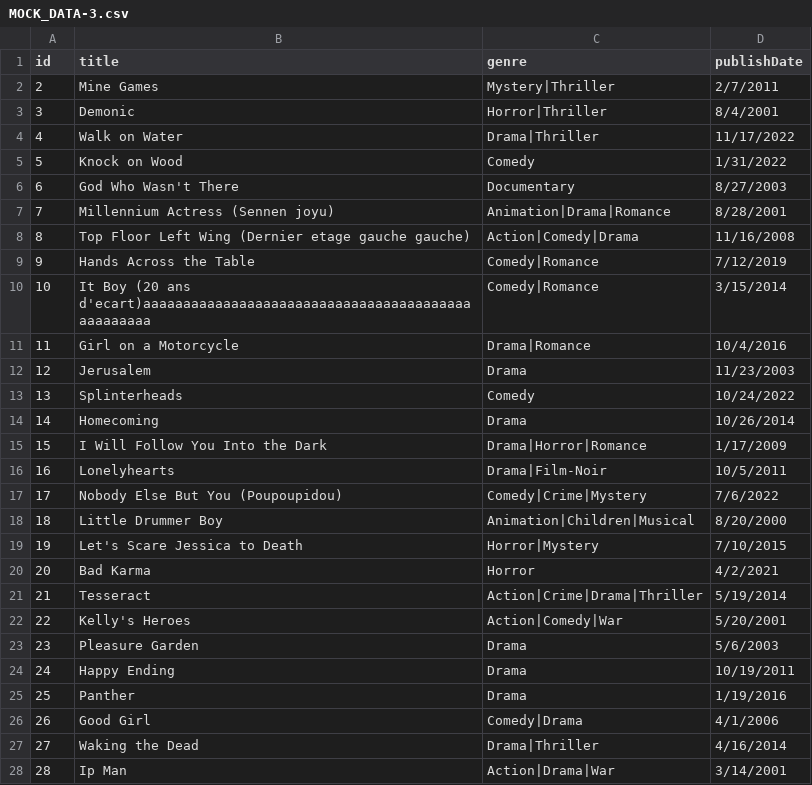
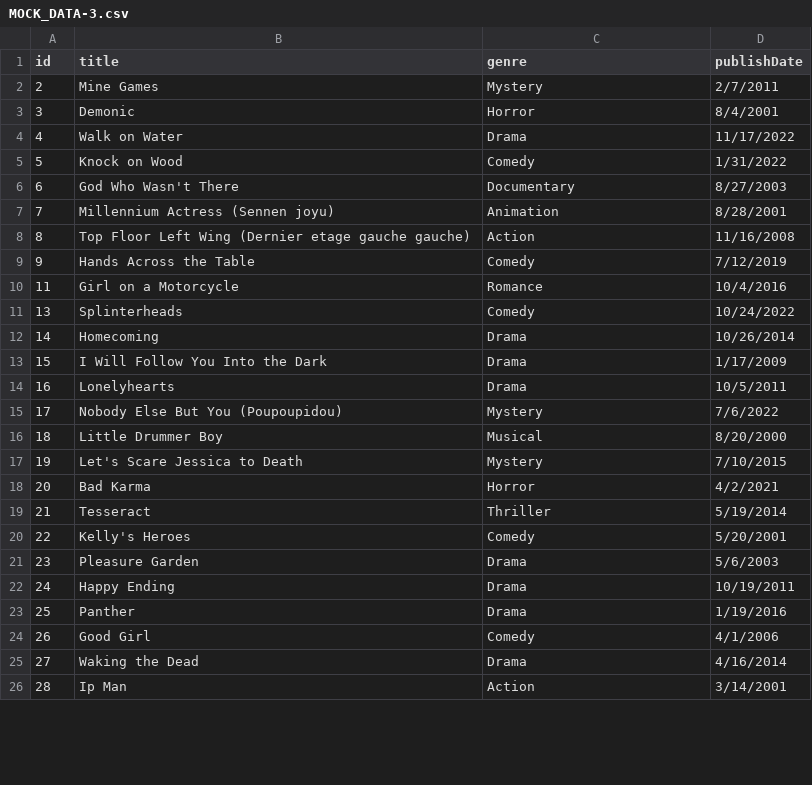
Before and after one commit to HS-pheng/DSA-MIDTERM, a CSV file: MOCK_DATA-3.csv, drawn as a sheet; only a part is shown; the diff covers the shown part only.

```diff
--- a/MOCK_DATA-3.csv
+++ b/MOCK_DATA-3.csv
@@ -1,23 +1,21 @@
 id,title,genre,publishDate
-2,Mine Games,Mystery|Thriller,2/7/2011
-3,Demonic,Horror|Thriller,8/4/2001
-4,Walk on Water,Drama|Thriller,11/17/2022
+2,Mine Games,Mystery,2/7/2011
+3,Demonic,Horror,8/4/2001
+4,Walk on Water,Drama,11/17/2022
 5,Knock on Wood,Comedy,1/31/2022
 6,"God Who Wasn't There",Documentary,8/27/2003
-7,Millennium Actress (Sennen joyu),Animation|Drama|Romance,8/28/2001
-8,Top Floor Left Wing (Dernier etage gauche gauche),Action|Comedy|Drama,11/16/2008
-9,Hands Across the Table,Comedy|Romance,7/12/2019
-10,It Boy (20 ans d'ecart)aaaaaaaaaaaaaaaaaaaaaaaaaaaaaaaaaaaaaaaaaaaaaaaaaa,Comedy|Romance,3/15/2014
-11,"Girl on a Motorcycle",Drama|Romance,10/4/2016
-12,Jerusalem,Drama,11/23/2003
+7,Millennium Actress (Sennen joyu),Animation,8/28/2001
+8,Top Floor Left Wing (Dernier etage gauche gauche),Action,11/16/2008
+9,Hands Across the Table,Comedy,7/12/2019
+11,"Girl on a Motorcycle",Romance,10/4/2016
 13,Splinterheads,Comedy,10/24/2022
 14,"Homecoming",Drama,10/26/2014
-15,I Will Follow You Into the Dark,Drama|Horror|Romance,1/17/2009
-16,Lonelyhearts,Drama|Film-Noir,10/5/2011
-17,Nobody Else But You (Poupoupidou),Comedy|Crime|Mystery,7/6/2022
-18,"Little Drummer Boy",Animation|Children|Musical,8/20/2000
-19,Let's Scare Jessica to Death,Horror|Mystery,7/10/2015
+15,I Will Follow You Into the Dark,Drama,1/17/2009
+16,Lonelyhearts,Drama,10/5/2011
+17,Nobody Else But You (Poupoupidou),Mystery,7/6/2022
+18,"Little Drummer Boy",Musical,8/20/2000
+19,Let's Scare Jessica to Death,Mystery,7/10/2015
 20,Bad Karma,Horror,4/2/2021
-21,"Tesseract",Action|Crime|Drama|Thriller,5/19/2014
-22,Kelly's Heroes,Action|Comedy|War,5/20/2001
+21,"Tesseract",Thriller,5/19/2014
+22,Kelly's Heroes,Comedy,5/20/2001
 23,"Pleasure Garden",Drama,5/6/2003
@@ -25,4 +23,4 @@ id,title,genre,publishDate
 25,Panther,Drama,1/19/2016
-26,"Good Girl",Comedy|Drama,4/1/2006
-27,Waking the Dead,Drama|Thriller,4/16/2014
-28,Ip Man,Action|Drama|War,3/14/2001
+26,"Good Girl",Comedy,4/1/2006
+27,Waking the Dead,Drama,4/16/2014
+28,Ip Man,Action,3/14/2001
```
Also changed, not shown: 3 added rows and 1 edited cell elsewhere in this file, 6 other files.
